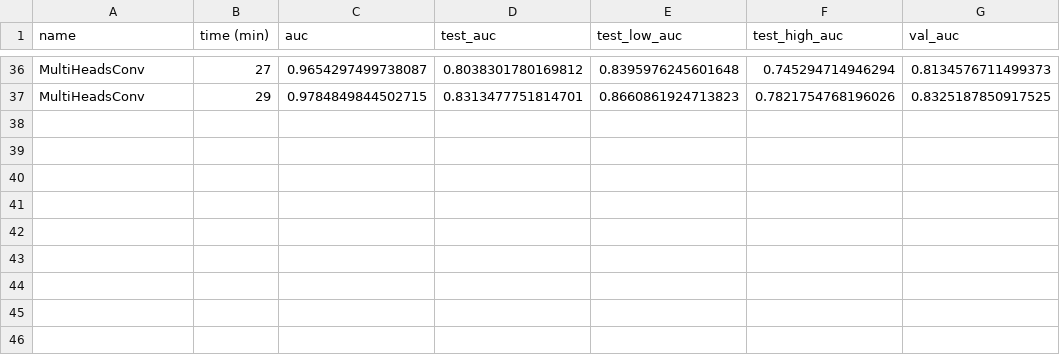
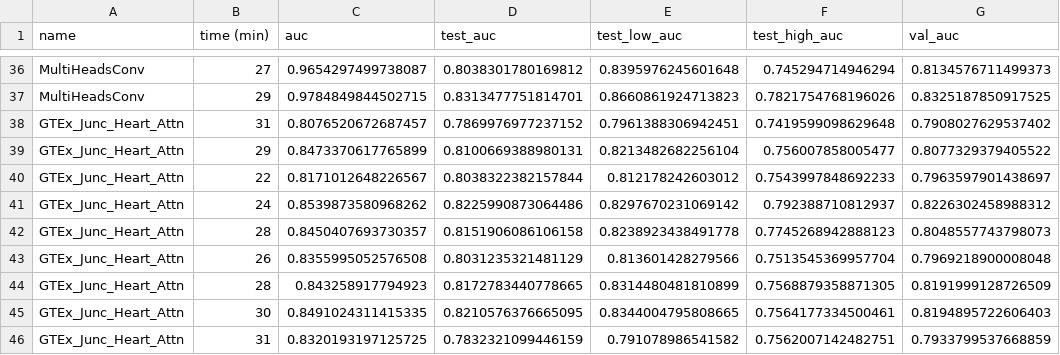
Before and after one commit to arnegebert/splicing, a TSV file: saved/final2/results_all.tsv, drawn as a sheet; only a part is shown, gaps mark what is left out; the diff names each change by its address in the sheet, - before the commit and + after, or states it on an @@ line.

```diff
--- a/saved/final2/results_all.tsv
+++ b/saved/final2/results_all.tsv
+row 38: GTEx_Junc_Heart_Attn | 31 | 0.8076520672687457 | 0.7869976977237152 | 0.7961388306942451 | 0.7419599098629648 | 0.7908027629537402
+row 39: GTEx_Junc_Heart_Attn | 29 | 0.8473370617765899 | 0.8100669388980131 | 0.8213482682256104 | 0.756007858005477 | 0.8077329379405522
+row 40: GTEx_Junc_Heart_Attn | 22 | 0.8171012648226567 | 0.8038322382157844 | 0.812178242603012 | 0.7543997848692233 | 0.7963597901438697
+row 41: GTEx_Junc_Heart_Attn | 24 | 0.8539873580968262 | 0.8225990873064486 | 0.8297670231069142 | 0.792388710812937 | 0.8226302458988312
+row 42: GTEx_Junc_Heart_Attn | 28 | 0.8450407693730357 | 0.8151906086106158 | 0.8238923438491778 | 0.7745268942888123 | 0.8048557743798073
+row 43: GTEx_Junc_Heart_Attn | 26 | 0.8355995052576508 | 0.8031235321481129 | 0.813601428279566 | 0.7513545369957704 | 0.7969218900008048
+row 44: GTEx_Junc_Heart_Attn | 28 | 0.843258917794923 | 0.8172783440778665 | 0.8314480481810899 | 0.7568879358871305 | 0.8191999128726509
+row 45: GTEx_Junc_Heart_Attn | 30 | 0.8491024311415335 | 0.8210576376665095 | 0.8344004795808665 | 0.7564177334500461 | 0.8194895722606403
+row 46: GTEx_Junc_Heart_Attn | 31 | 0.8320193197125725 | 0.7832321099446159 | 0.791078986541582 | 0.7562007142482751 | 0.7933799537668859
```
Also changed, not shown: saved/final/results_all.tsv, saved/final/results_concise.tsv, 16 other files.
